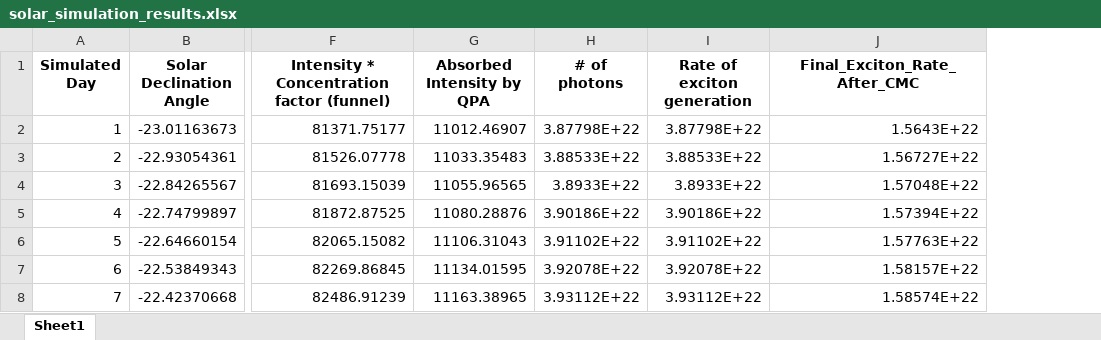
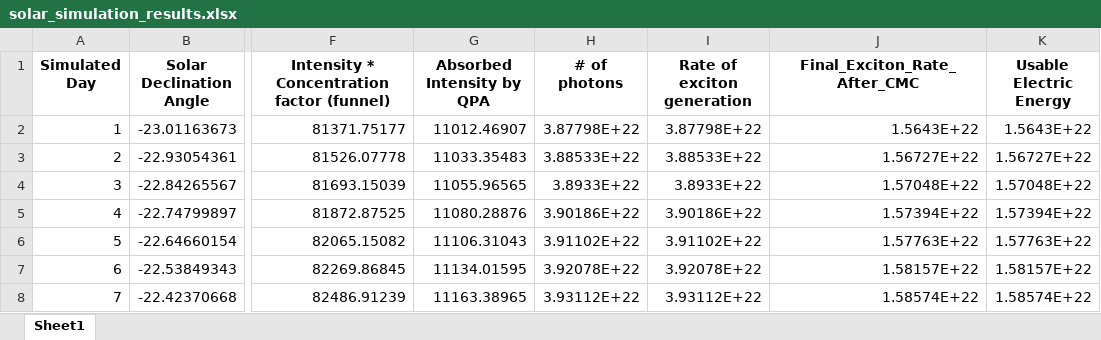
Before and after one commit to shreybirmiwal/Quantum-Photonic-Energy-Harvester, an Excel workbook: solar_simulation_results.xlsx, sheet Sheet1, drawn as a sheet; only a part is shown, gaps mark what is left out; values as stored, in another font and other column widths than the file's, no borders; the diff names each change by its address in the sheet, - before the commit and + after, or states it on an @@ line.

```diff
--- a/solar_simulation_results.xlsx (sheet Sheet1)
+++ b/solar_simulation_results.xlsx (sheet Sheet1)
+column K (Usable Electric Energy), rows 2-8: 1.5643E+22 | 1.56727E+22 | 1.57048E+22 | 1.57394E+22 | 1.57763E+22 | 1.58157E+22 | 1.58574E+22
```
Also changed, not shown: 2 other files.
